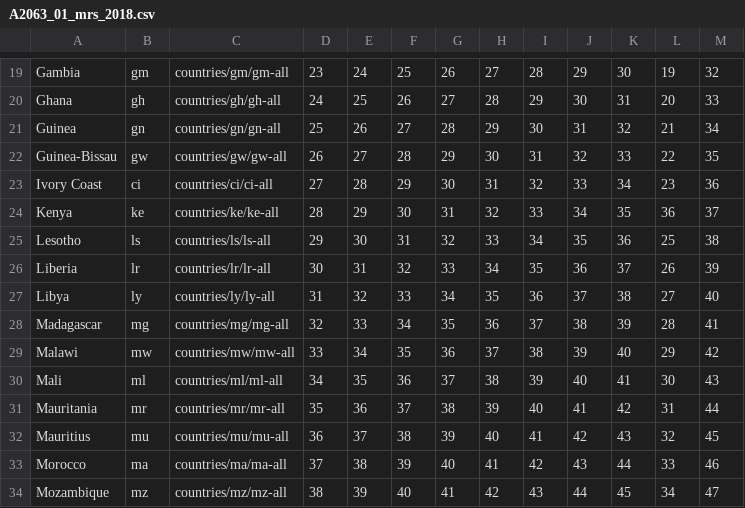
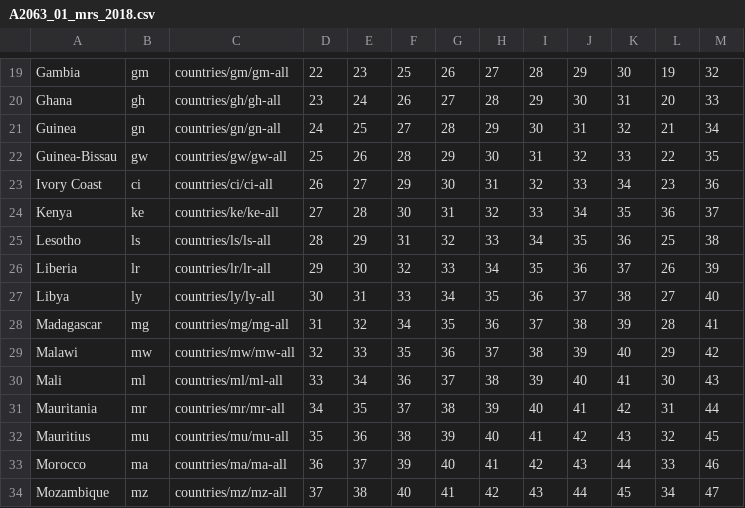
Before and after one commit to Luciekimotho/sdg-portal, a CSV file: assets/data/A2063/A2063_01_mrs_2018.csv, drawn as a sheet; only a part is shown, gaps mark what is left out; the diff covers the shown part only; the diff names each change by its address in the sheet, - before the commit and + after, or states it on an @@ line.

```diff
--- a/assets/data/A2063/A2063_01_mrs_2018.csv
+++ b/assets/data/A2063/A2063_01_mrs_2018.csv
-D19: 23
+D19: 22
-E19: 24
+E19: 23
-D20: 24
+D20: 23
-E20: 25
+E20: 24
-D21: 25
+D21: 24
-E21: 26
+E21: 25
-D22: 26
+D22: 25
-E22: 27
+E22: 26
-D23: 27
+D23: 26
-E23: 28
+E23: 27
-D24: 28
+D24: 27
-E24: 29
+E24: 28
-D25: 29
+D25: 28
-E25: 30
+E25: 29
-D26: 30
+D26: 29
-E26: 31
+E26: 30
-D27: 31
+D27: 30
-E27: 32
+E27: 31
-D28: 32
+D28: 31
-E28: 33
+E28: 32
-D29: 33
+D29: 32
-E29: 34
+E29: 33
-D30: 34
+D30: 33
-E30: 35
+E30: 34
-D31: 35
+D31: 34
-E31: 36
+E31: 35
-D32: 36
+D32: 35
-E32: 37
+E32: 36
-D33: 37
+D33: 36
-E33: 38
+E33: 37
-D34: 38
+D34: 37
-E34: 39
+E34: 38
```
Also changed, not shown: 80 edited cells elsewhere in this file, assets/data/analytics.csv, 4 other files.
